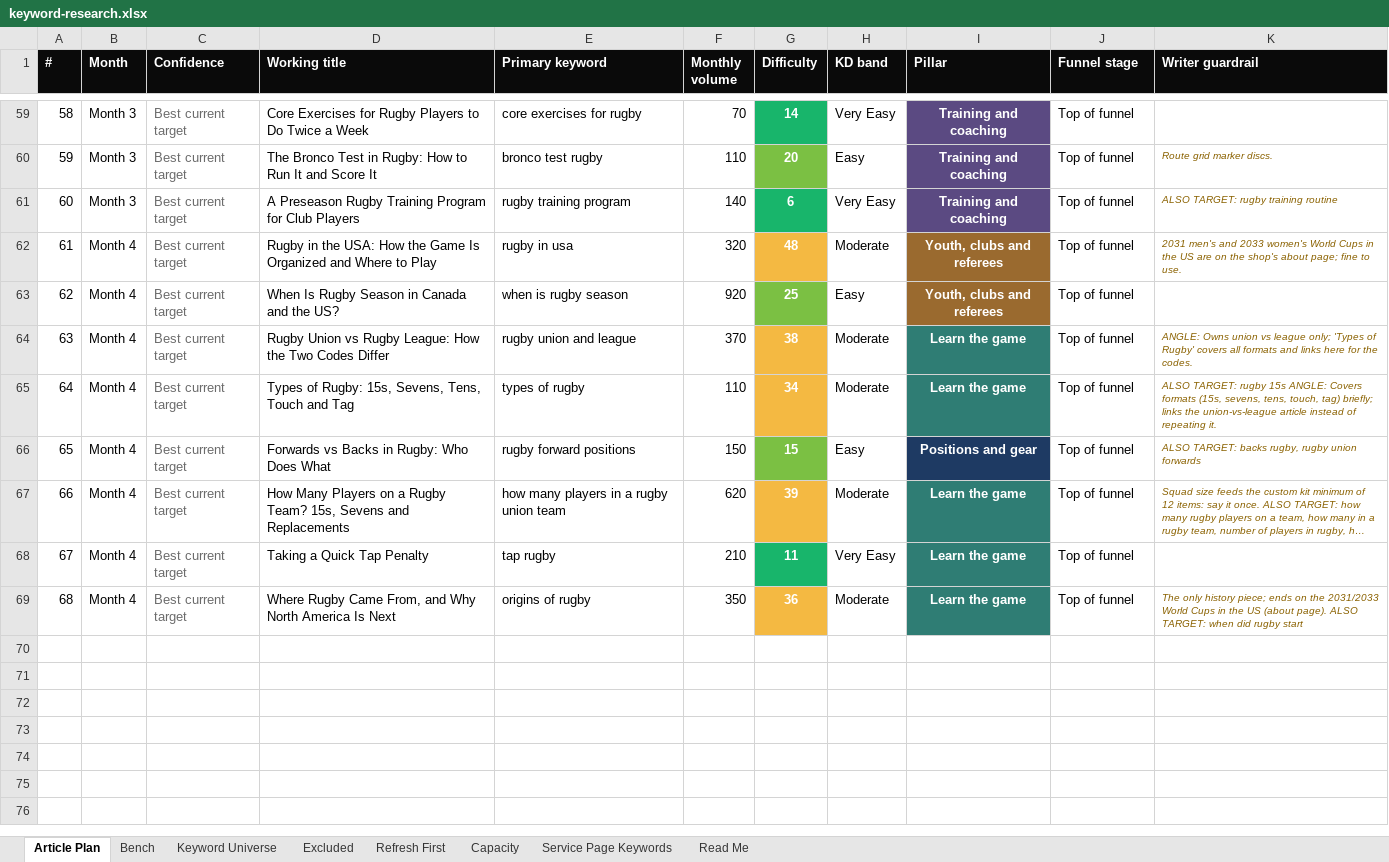
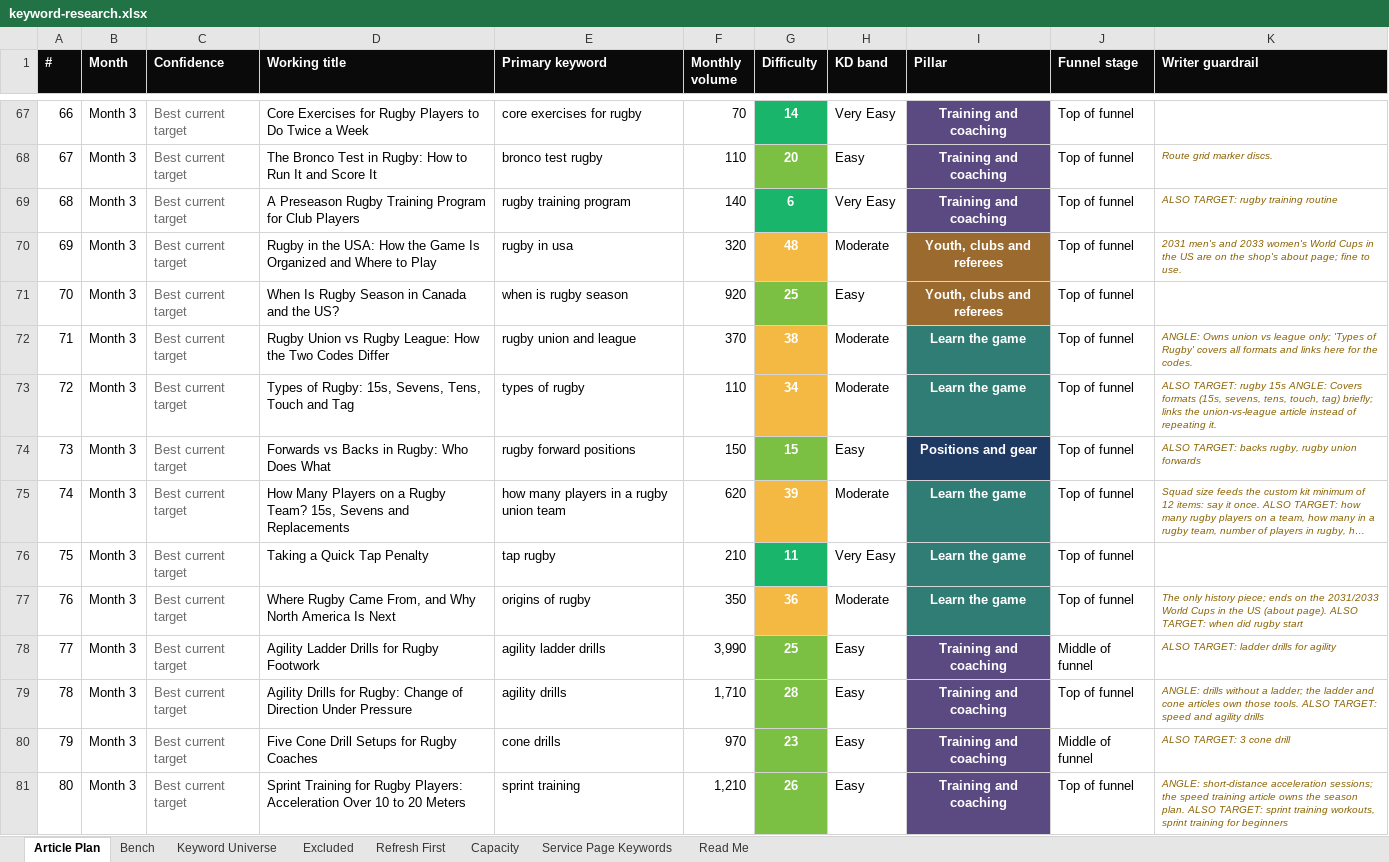
Before and after one commit to jonestj-boop/decks, an Excel workbook: decks/the-rugby-shop/keyword-research.xlsx, sheet Article Plan, drawn as a sheet; only a part is shown, gaps mark what is left out; long unchanged cells end in …; values as stored, in another font and other column widths than the file's, no borders; addresses are those after the commit; the diff covers the shown part only; the diff names each change by its address in the sheet, - before the commit and + after, or states it on an @@ line.

```diff
--- a/decks/the-rugby-shop/keyword-research.xlsx (sheet Article Plan)
+++ b/decks/the-rugby-shop/keyword-research.xlsx (sheet Article Plan)
@@ column A (#) renumbered between rows 30 and 77 @@
-B70:B77 (Month): Month 4
+B70:B77 (Month): Month 3
+row 78: 77 | Month 3 | Best current target | Agility Ladder Drills for Rugby Footwork | agility ladder drills | 3,990 | 25 | Easy | Training and coaching | Middle of funnel | ALSO TARGET: ladder drills for agility
+row 79: 78 | Month 3 | Best current target | Agility Drills for Rugby: Change of Direction Under Pressure | agility drills | 1,710 | 28 | Easy | Training and coaching | Top of funnel | ANGLE: drills without a ladder; the ladder and cone articles own those tools. ALSO TARGET: speed and agility drills
+row 80: 79 | Month 3 | Best current target | Five Cone Drill Setups for Rugby Coaches | cone drills | 970 | 23 | Easy | Training and coaching | Middle of funnel | ALSO TARGET: 3 cone drill
+row 81: 80 | Month 3 | Best current target | Sprint Training for Rugby Players: Acceleration Over 10 to 20 Meters | sprint training | 1,210 | 26 | Easy | Training and coaching | Top of funnel | ANGLE: short-distance acceleration sessions; the speed training article owns the season plan. ALSO TARGET: sprint training workouts, sprint training for beginners
```
Also changed, not shown: 20 added rows, 22 edited cells and cell formats elsewhere in this sheet, sheet Capacity, sheet Keyword Universe, sheet Excluded, sheet Service Page Keywords, sheet Read Me, sheet Bench, 1 other file.
